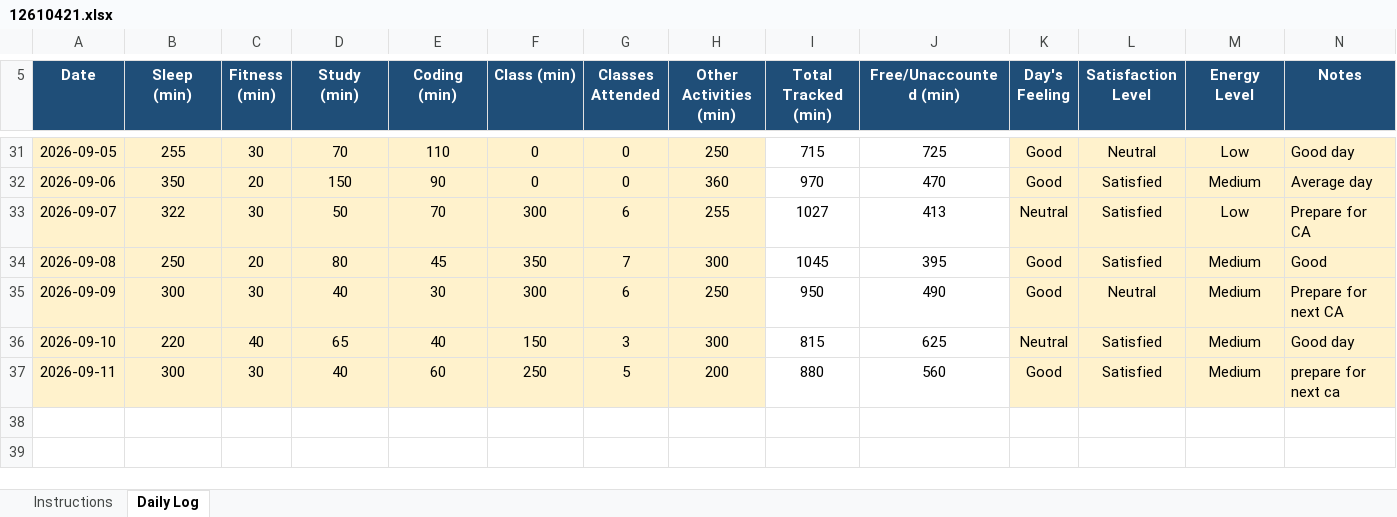
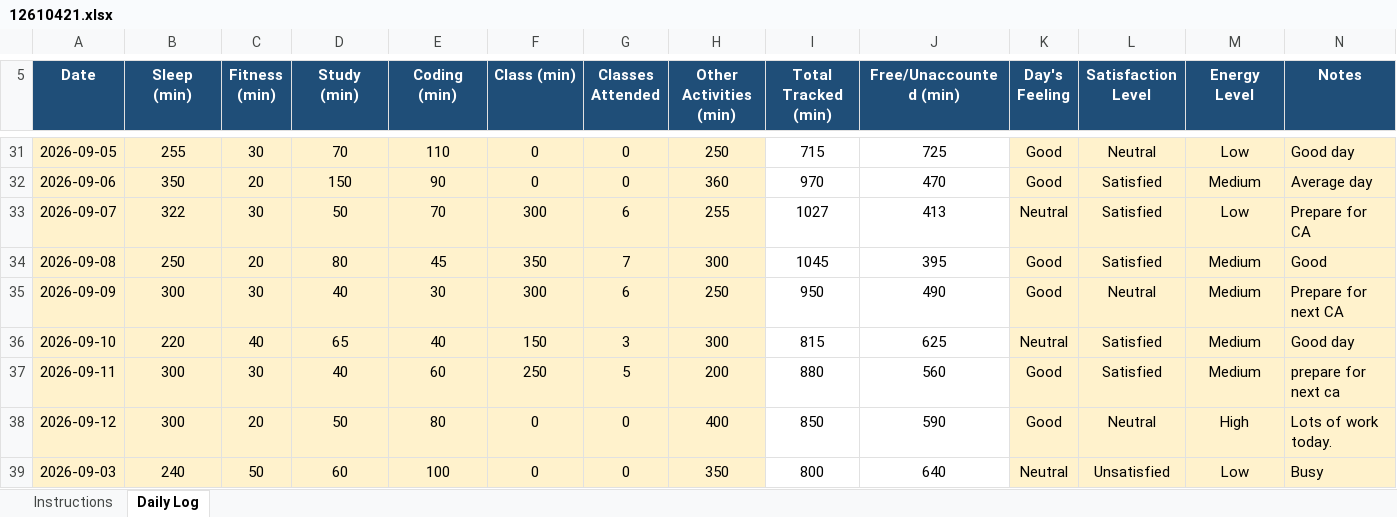
Before and after one commit to Sauravsingh-git-hub/CAP776, an Excel workbook: 12610421.xlsx, sheet Daily Log, drawn as a sheet; only a part is shown, gaps mark what is left out; values as stored, in another font and other column widths than the file's, no borders; conditional formats not drawn; the diff names each change by its address in the sheet, - before the commit and + after, or states it on an @@ line.

Commit message:
Thirty commit

```diff
--- a/12610421.xlsx (sheet Daily Log)
+++ b/12610421.xlsx (sheet Daily Log)
+row 38: 2026-09-12 | 300 | 20 | 50 | 80 | 0 | 0 | 400 | 850 | 590 | Good | Neutral | High | Lots of work today.
+row 39: 2026-09-03 | 240 | 50 | 60 | 100 | 0 | 0 | 350 | 800 | 640 | Neutral | Unsatisfied | Low | Busy
```
